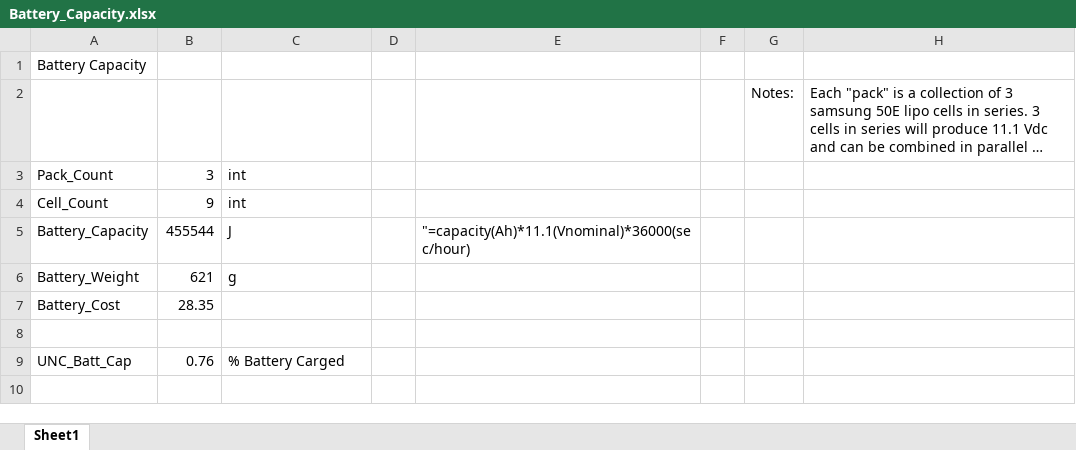
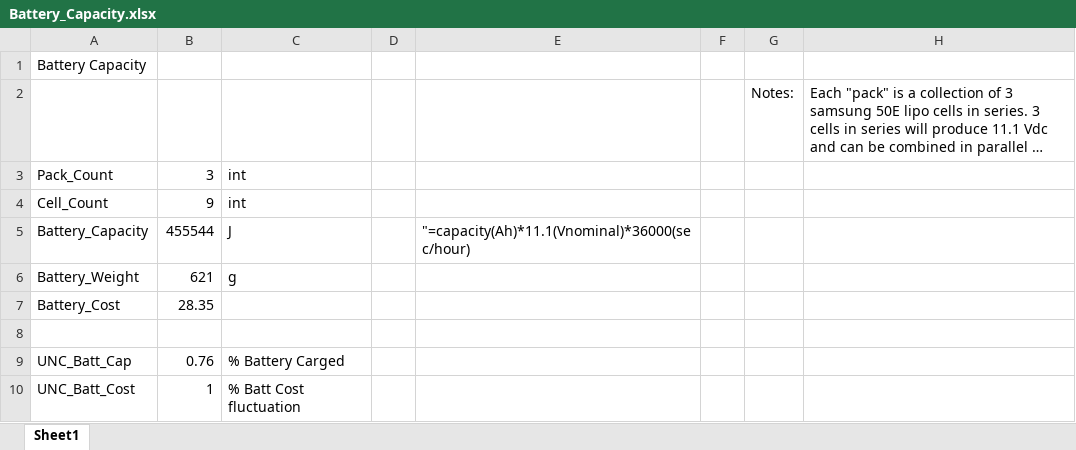
Before and after one commit to mbailey44/ASE6002PEK, an Excel workbook: Battery_Capacity/Battery_Capacity.xlsx, sheet Sheet1, drawn as a sheet; long unchanged cells end in …; values as stored, in another font and other column widths than the file's, no borders; the diff names each change by its address in the sheet, - before the commit and + after, or states it on an @@ line.

```diff
--- a/Battery_Capacity/Battery_Capacity.xlsx (sheet Sheet1)
+++ b/Battery_Capacity/Battery_Capacity.xlsx (sheet Sheet1)
+row 10: UNC_Batt_Cost | 1 | % Batt Cost fluctuation
```
Also changed, not shown: Container_cost/container_cost.xlsx, Cost/Cost.xlsx, 39 other files.
